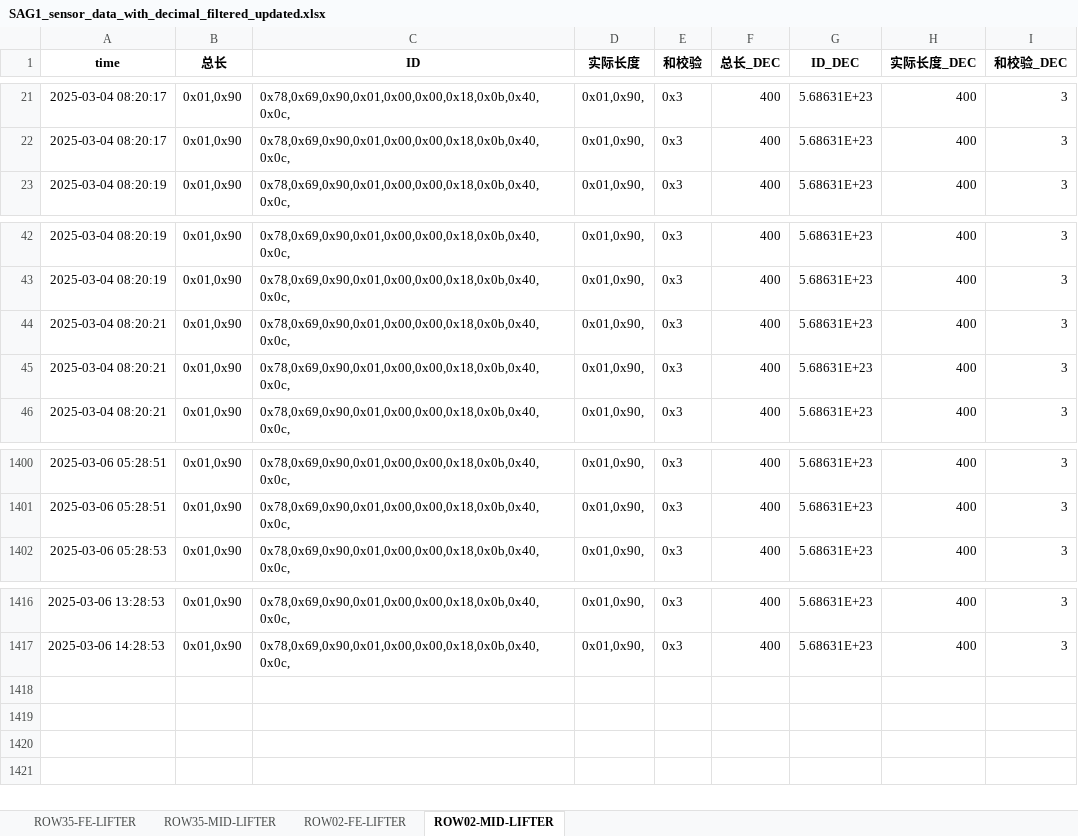
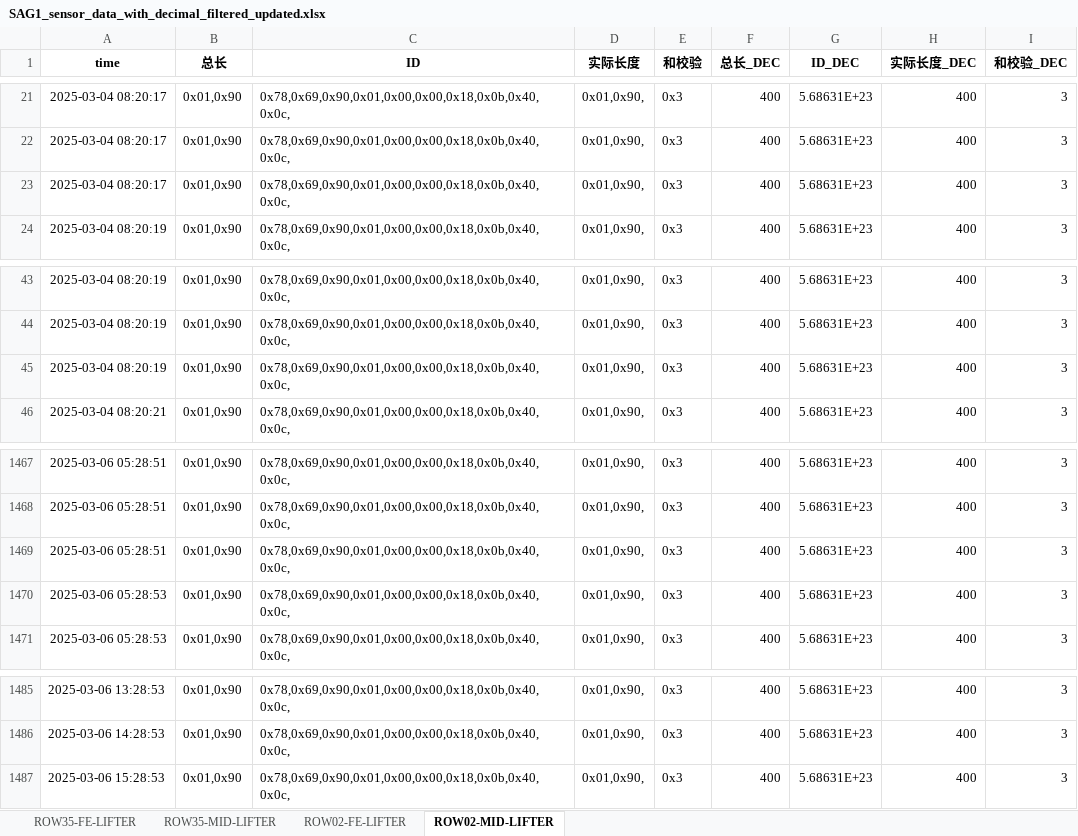
Before and after one commit to weichencsu/ammanexperiment, an Excel workbook: sensorCSV/SAG1_sensor_data_with_decimal_filtered_updated.xlsx, sheet ROW02-MID-LIFTER, drawn as a sheet; only a part is shown, gaps mark what is left out; values as stored, in another font and other column widths than the file's, no borders; the diff covers the shown part only; the diff names each change by its address in the sheet, - before the commit and + after, or states it on an @@ line.

```diff
--- a/sensorCSV/SAG1_sensor_data_with_decimal_filtered_updated.xlsx (sheet ROW02-MID-LIFTER)
+++ b/sensorCSV/SAG1_sensor_data_with_decimal_filtered_updated.xlsx (sheet ROW02-MID-LIFTER)
+row 23: 2025-03-04 08:20:17 | 0x01,0x90 | 0x78,0x69,0x90,0x01,0x00,0x00,0x18,0x0b,0x40,0x0c, | 0x01,0x90, | 0x3 | 400 | 5.68631E+23 | 400 | 3
@@ row 44 moved to row 53: 2025-03-04 08:20:21 @@
@@ row 45 moved to row 54: 2025-03-04 08:20:21 @@
+row 45: 2025-03-04 08:20:19 | 0x01,0x90 | 0x78,0x69,0x90,0x01,0x00,0x00,0x18,0x0b,0x40,0x0c, | 0x01,0x90, | 0x3 | 400 | 5.68631E+23 | 400 | 3
+row 1469: 2025-03-06 05:28:51 | 0x01,0x90 | 0x78,0x69,0x90,0x01,0x00,0x00,0x18,0x0b,0x40,0x0c, | 0x01,0x90, | 0x3 | 400 | 5.68631E+23 | 400 | 3
+row 1470: 2025-03-06 05:28:53 | 0x01,0x90 | 0x78,0x69,0x90,0x01,0x00,0x00,0x18,0x0b,0x40,0x0c, | 0x01,0x90, | 0x3 | 400 | 5.68631E+23 | 400 | 3
+row 1487: 2025-03-06 15:28:53 | 0x01,0x90 | 0x78,0x69,0x90,0x01,0x00,0x00,0x18,0x0b,0x40,0x0c, | 0x01,0x90, | 0x3 | 400 | 5.68631E+23 | 400 | 3
```
Also changed, not shown: other rows of this sheet, sheet ROW35-MID-LIFTER, sheet ROW35-FE-LIFTER, sheet ROW02-FE-LIFTER.
